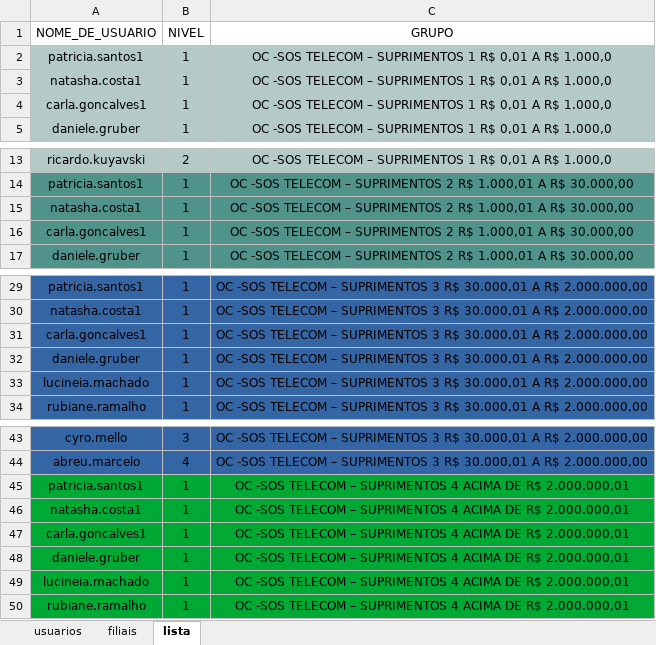
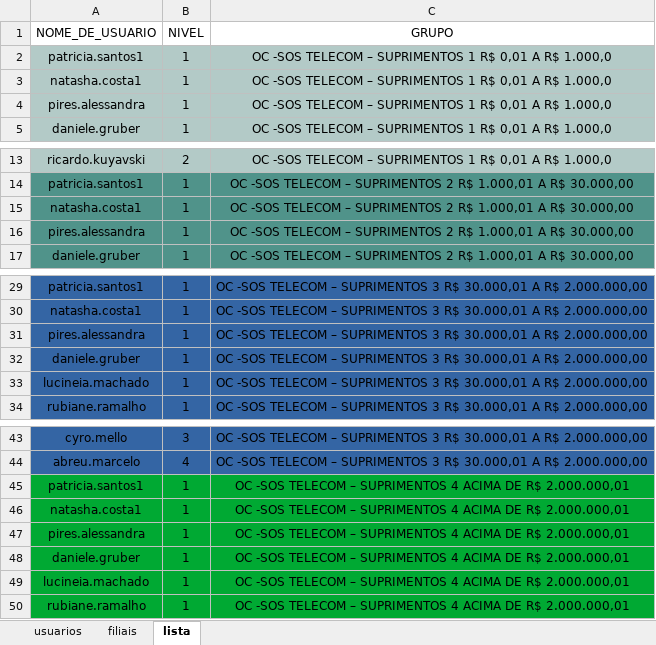
Before and after one commit to RoldanRamon/Alcadas-dos-Compradores-Tempor-rios, an Excel workbook: filiais.xlsx, sheet lista, drawn as a sheet; only a part is shown, gaps mark what is left out; values as stored, in another font and other column widths than the file's, no borders; the diff names each change by its address in the sheet, - before the commit and + after, or states it on an @@ line.

```diff
--- a/filiais.xlsx (sheet lista)
+++ b/filiais.xlsx (sheet lista)
-A4 (NOME_DE_USUARIO): carla.goncalves1
+A4 (NOME_DE_USUARIO): pires.alessandra
-A16 (NOME_DE_USUARIO): carla.goncalves1
+A16 (NOME_DE_USUARIO): pires.alessandra
-A31 (NOME_DE_USUARIO): carla.goncalves1
+A31 (NOME_DE_USUARIO): pires.alessandra
-A47 (NOME_DE_USUARIO): carla.goncalves1
+A47 (NOME_DE_USUARIO): pires.alessandra
```
Also changed, not shown: arquivo_final.xlsx.
